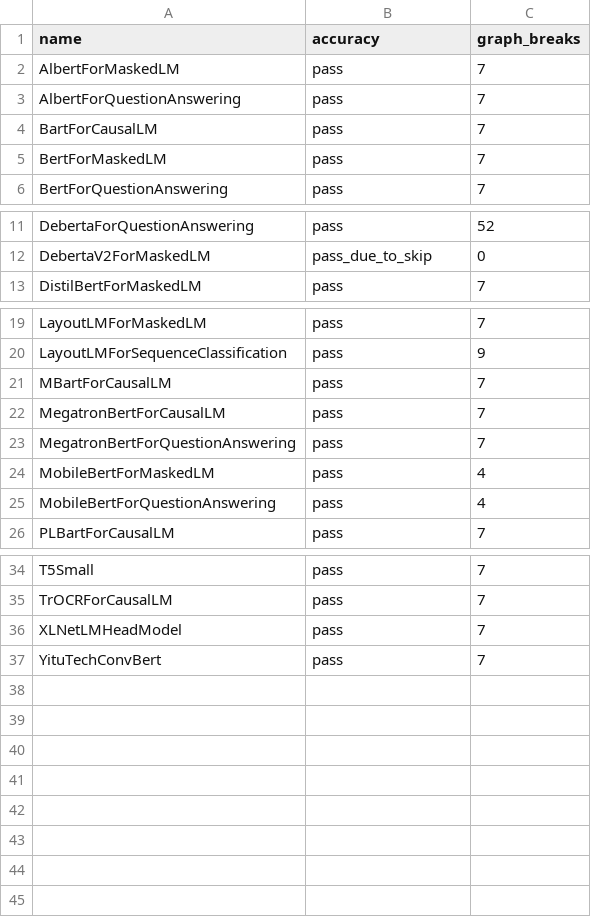
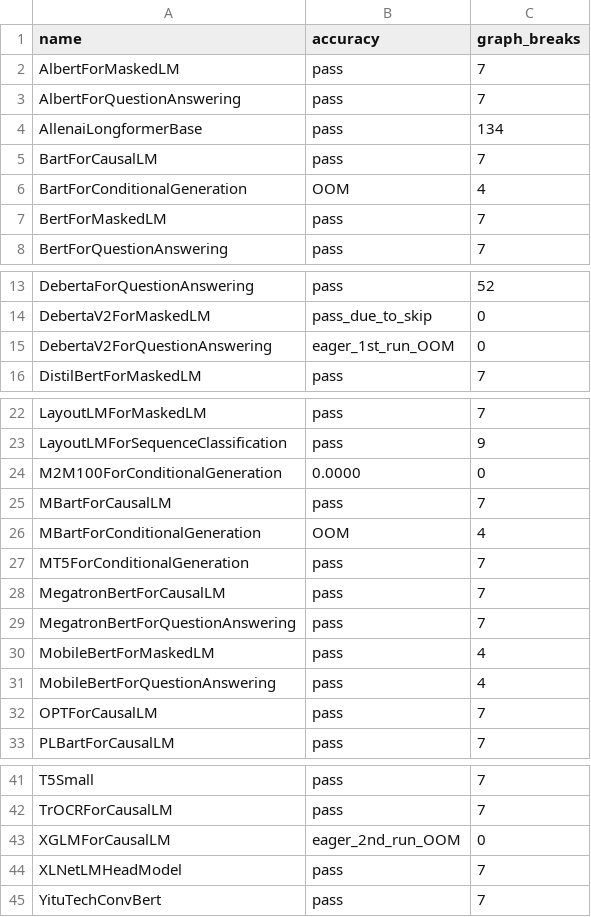
Before and after one commit to tlheoldthachi/pytorch, a CSV file: benchmarks/dynamo/ci_expected_accuracy/inductor_huggingface_training.csv, drawn as a sheet; only a part is shown, gaps mark what is left out; the diff names each change by its address in the sheet, - before the commit and + after, or states it on an @@ line.

Commit message:
[CI] Remove inductor skip list for Huggingface (#99375)
Pull Request resolved: https://github.com/pytorch/pytorch/pull/99375
Approved by: https://github.com/anijain2305

```diff
--- a/benchmarks/dynamo/ci_expected_accuracy/inductor_huggingface_training.csv
+++ b/benchmarks/dynamo/ci_expected_accuracy/inductor_huggingface_training.csv
+row 4: AllenaiLongformerBase | pass | 134
+row 6: BartForConditionalGeneration | OOM | 4
+row 15: DebertaV2ForQuestionAnswering | eager_1st_run_OOM | 0
+row 24: M2M100ForConditionalGeneration | 0.0000 | 0
+row 26: MBartForConditionalGeneration | OOM | 4
+row 27: MT5ForConditionalGeneration | pass | 7
+row 32: OPTForCausalLM | pass | 7
+row 43: XGLMForCausalLM | eager_2nd_run_OOM | 0
```
Also changed, not shown: benchmarks/dynamo/ci_expected_accuracy/inductor_huggingface_dynamic_inference.csv, benchmarks/dynamo/ci_expected_accuracy/inductor_huggingface_dynamic_training.csv, 2 other files.
